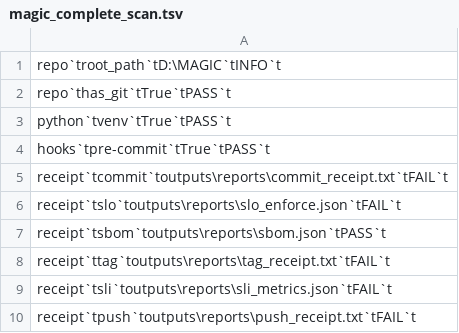
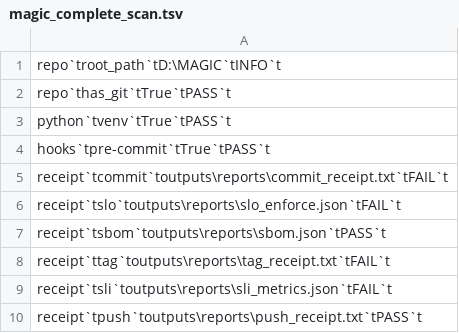
Before and after one commit to wwowflix/Magic, a TSV file: outputs/reports/magic_complete_scan.tsv, drawn as a sheet.

Commit message:
chore: sync local receipts & housekeeping

```diff
--- a/outputs/reports/magic_complete_scan.tsv
+++ b/outputs/reports/magic_complete_scan.tsv
@@ -9,2 +9,2 @@ receipt`ttag`toutputs\reports\tag_receipt.txt`tFAIL`t
 receipt`tsli`toutputs\reports\sli_metrics.json`tFAIL`t
-receipt`tpush`toutputs\reports\push_receipt.txt`tFAIL`t
+receipt`tpush`toutputs\reports\push_receipt.txt`tPASS`t
```
Also changed, not shown: 2 other files.
